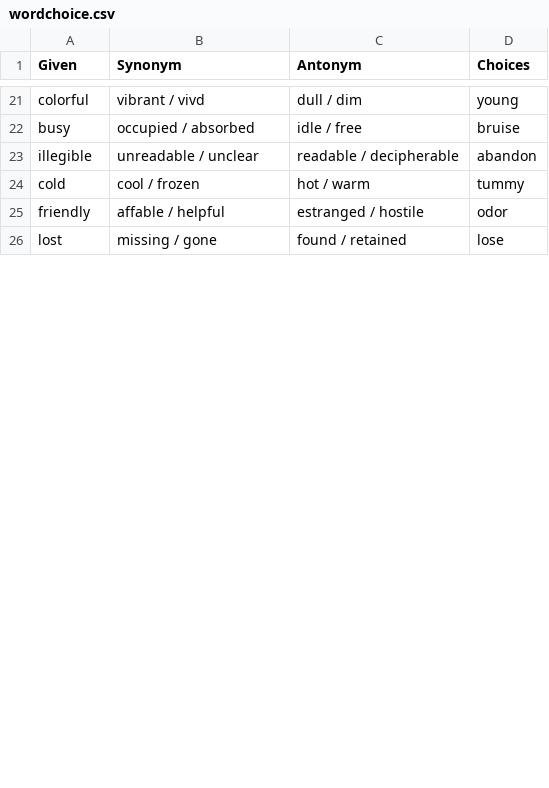
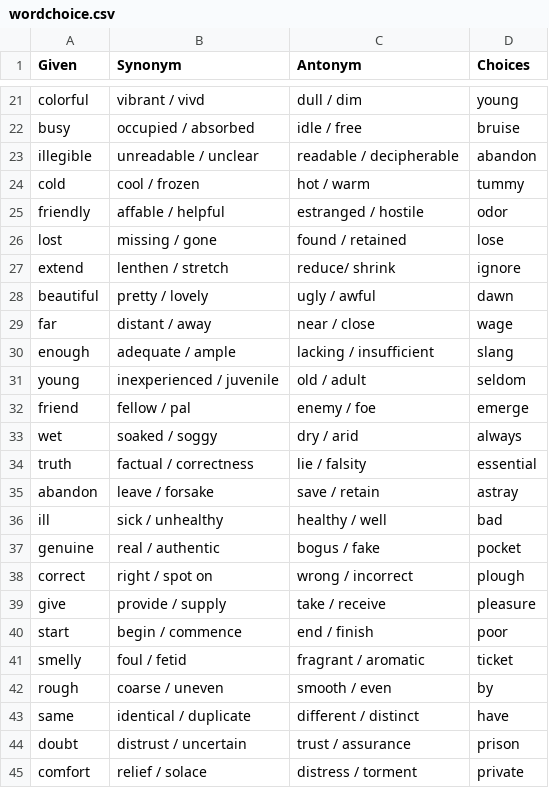
Before and after one commit to kenkoii/UnityChatPrototype, a CSV file: Assets/Resources/wordchoice.csv, drawn as a sheet; only a part is shown, gaps mark what is left out; the diff covers the shown part only; the diff names each change by its address in the sheet, - before the commit and + after, or states it on an @@ line.

```diff
--- a/Assets/Resources/wordchoice.csv
+++ b/Assets/Resources/wordchoice.csv
+row 27: extend | lenthen / stretch | reduce/ shrink | ignore
+row 28: beautiful | pretty / lovely | ugly / awful | dawn
+row 29: far | distant / away | near / close | wage
+row 30: enough | adequate / ample | lacking / insufficient | slang
+row 31: young | inexperienced / juvenile | old / adult | seldom
+row 32: friend | fellow / pal | enemy / foe | emerge
+row 33: wet | soaked / soggy | dry / arid | always
+row 34: truth | factual / correctness | lie / falsity | essential
+row 35: abandon | leave / forsake | save / retain | astray
+row 36: ill | sick / unhealthy | healthy / well | bad
+row 37: genuine | real / authentic | bogus / fake | pocket
+row 38: correct | right / spot on | wrong / incorrect | plough
+row 39: give | provide / supply | take / receive | pleasure
+row 40: start | begin / commence | end / finish | poor
+row 41: smelly | foul / fetid | fragrant / aromatic | ticket
+row 42: rough | coarse / uneven | smooth / even | by
+row 43: same | identical / duplicate | different / distinct | have
+row 44: doubt | distrust / uncertain | trust / assurance | prison
+row 45: comfort | relief / solace | distress / torment | private
```
Also changed, not shown: 27 added rows and 12 edited cells elsewhere in this file, 20 other files.
